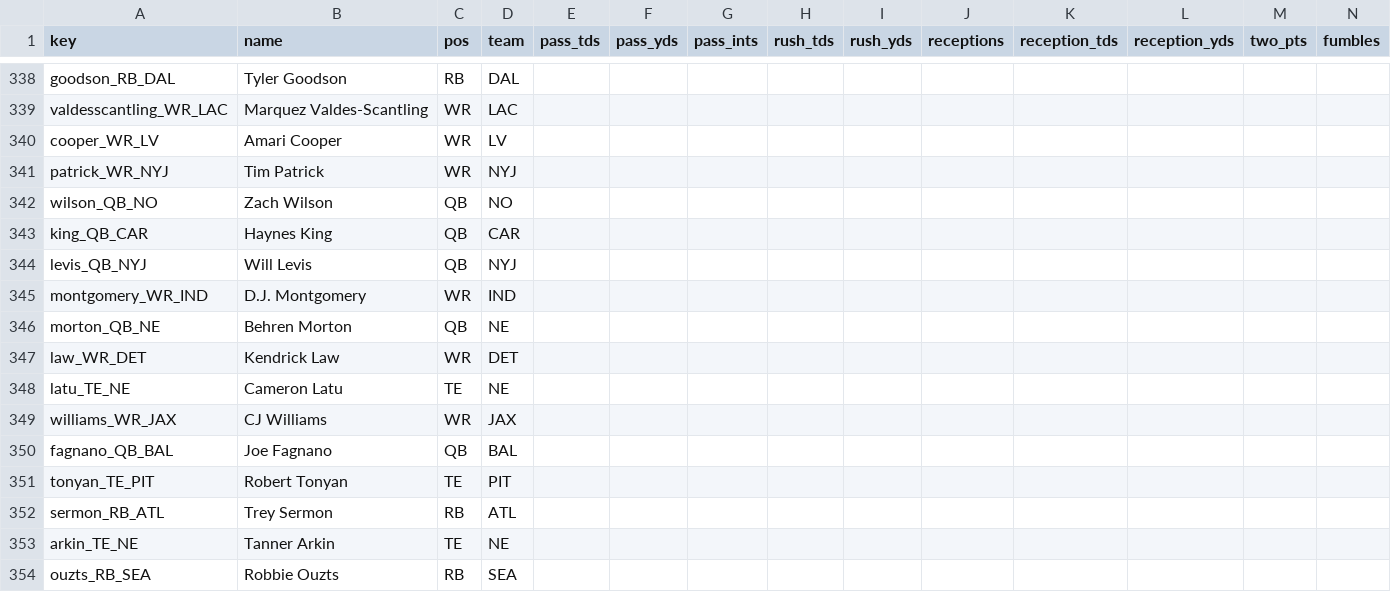
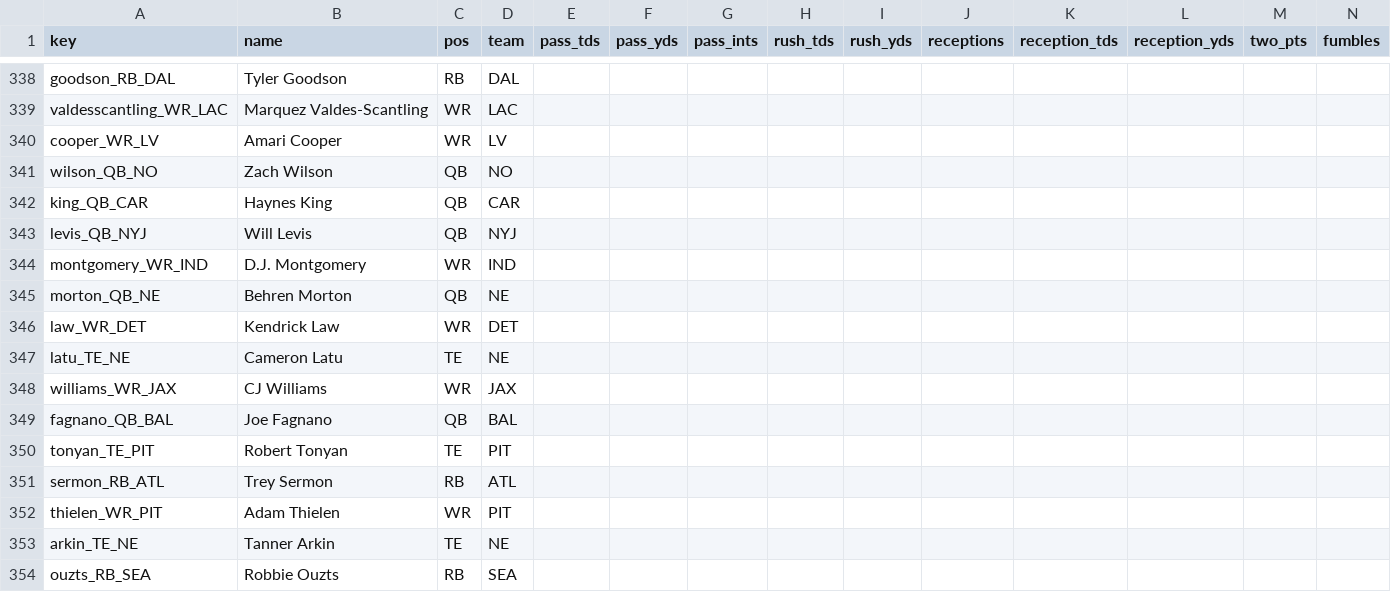
Before and after one commit to c4c-innovationslab/fantasy-football-manager, a CSV file: data/raw/projections/ESPN-Projections-2026.csv, drawn as a sheet; only a part is shown, gaps mark what is left out; removed rows and columns are numbered as before the commit, all else as after; rows hold the shown columns only; the diff names each change by its address in the sheet, - before the commit and + after, or states it on an @@ line.

```diff
--- a/data/raw/projections/ESPN-Projections-2026.csv
+++ b/data/raw/projections/ESPN-Projections-2026.csv
-row 341: patrick_WR_NYJ | Tim Patrick | WR | NYJ
+row 352: thielen_WR_PIT | Adam Thielen | WR | PIT
```
Also changed, not shown: data/processed/Projections-2026.csv, data/raw/projections/CBS-Projections-2026.csv, 2 other files.
